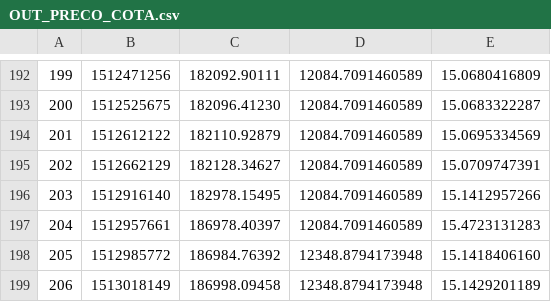
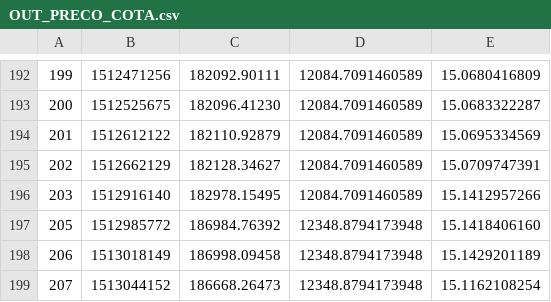
Before and after one commit to filhohao/filhohao.github.io, a CSV file: OUT_PRECO_COTA.csv, drawn as a sheet; only a part is shown, gaps mark what is left out; removed rows and columns are numbered as before the commit, all else as after; the diff names each change by its address in the sheet, - before the commit and + after, or states it on an @@ line.

Commit message:
latest update

```diff
--- a/OUT_PRECO_COTA.csv
+++ b/OUT_PRECO_COTA.csv
-row 197: 204 | 1512957661 | 186978.40397 | 12084.7091460589 | 15.4723131283
+row 199: 207 | 1513044152 | 186668.26473 | 12348.8794173948 | 15.1162108254
```
